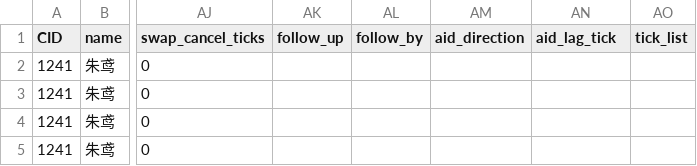
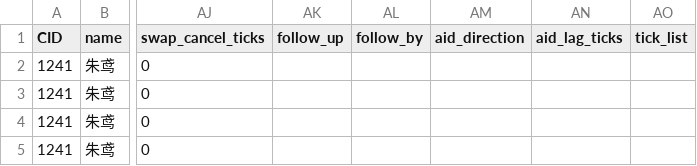
Before and after one commit to h1531095/ZSim, a CSV file: data/skill.csv, drawn as a sheet; only a part is shown, gaps mark what is left out; the diff names each change by its address in the sheet, - before the commit and + after, or states it on an @@ line.

```diff
--- a/data/skill.csv
+++ b/data/skill.csv
-AN1: aid_lag_tick
+AN1: aid_lag_ticks
```
Also changed, not shown: 3 other files.
